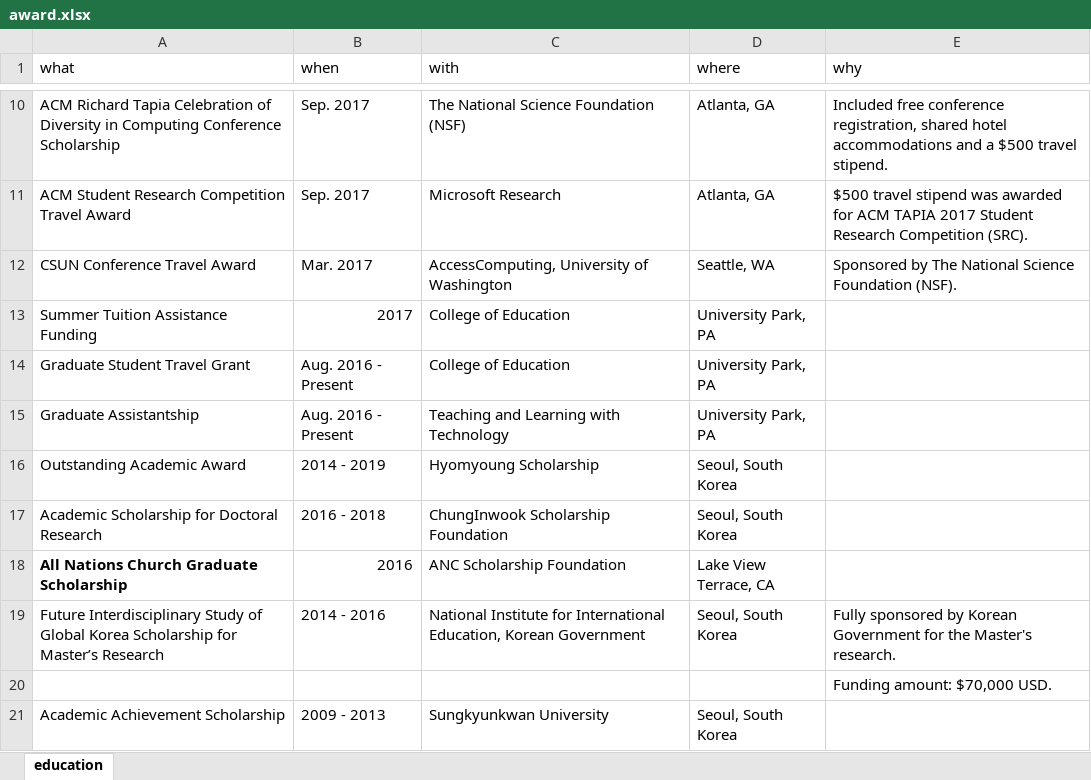
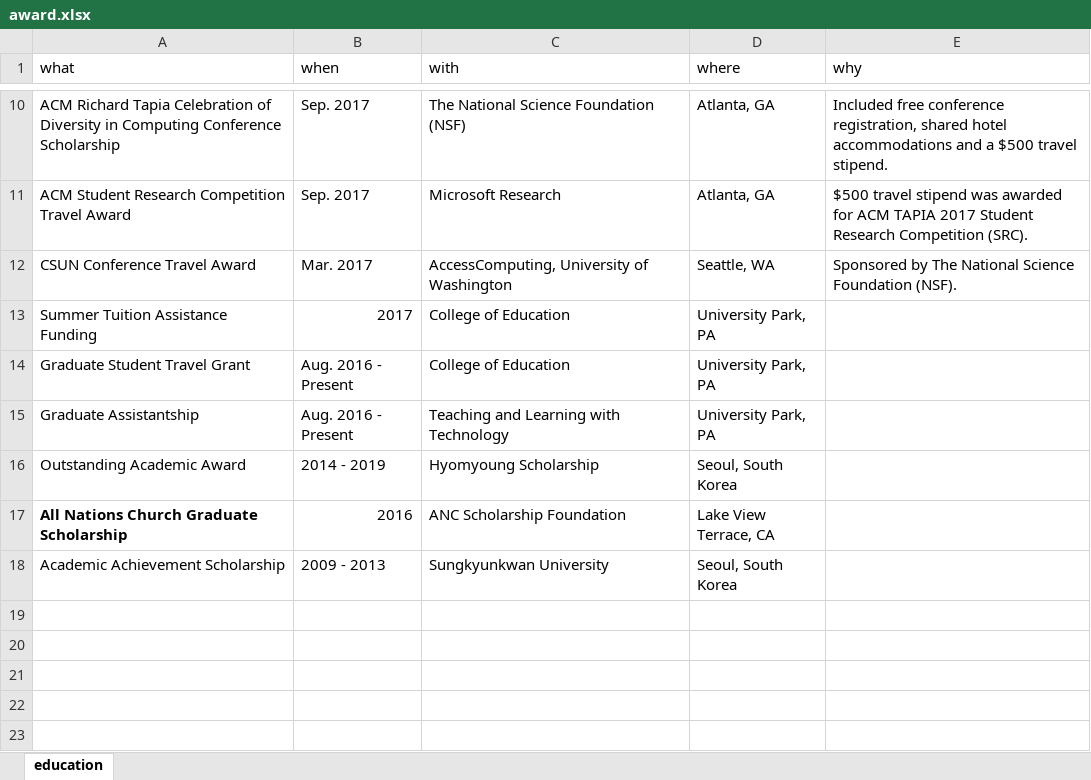
Before and after one commit to jooyoungseo/jy_CV, an Excel workbook: data/award.xlsx, sheet education, drawn as a sheet; only a part is shown, gaps mark what is left out; values as stored, in another font and other column widths than the file's, no borders; the diff names each change by its address in the sheet, - before the commit and + after, or states it on an @@ line.

```diff
--- a/data/award.xlsx (sheet education)
+++ b/data/award.xlsx (sheet education)
-row 17: Academic Scholarship for Doctoral Research | 2016 - 2018 | ChungInwook Scholarship Foundation | Seoul, South Korea
-row 19: Future Interdisciplinary Study of Global Korea Scholarship for Master’s Research | 2014 - 2016 | National Institute for International Education, Korean Government | Seoul, South Korea | Fully sponsored by Korean Government for the Master's research.
-row 20:  |  |  |  | Funding amount: $70,000 USD.
```
Also changed, not shown: data/certificate.xlsx, data/grant.xlsx, 45 other files.
